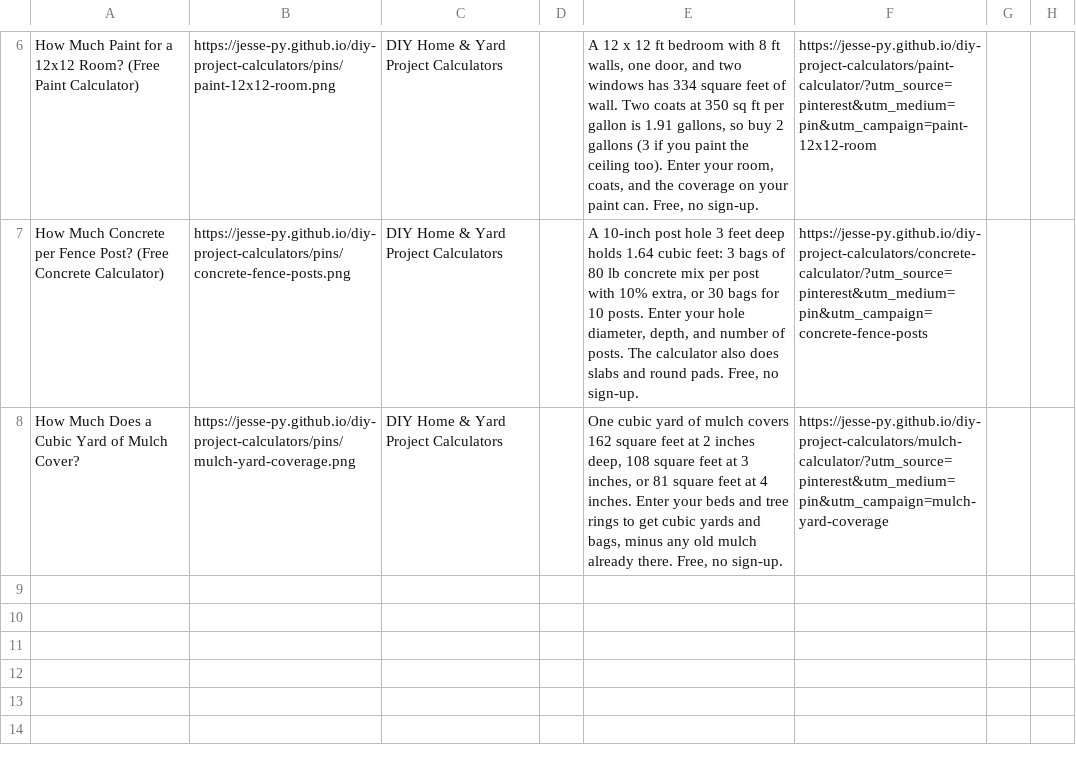
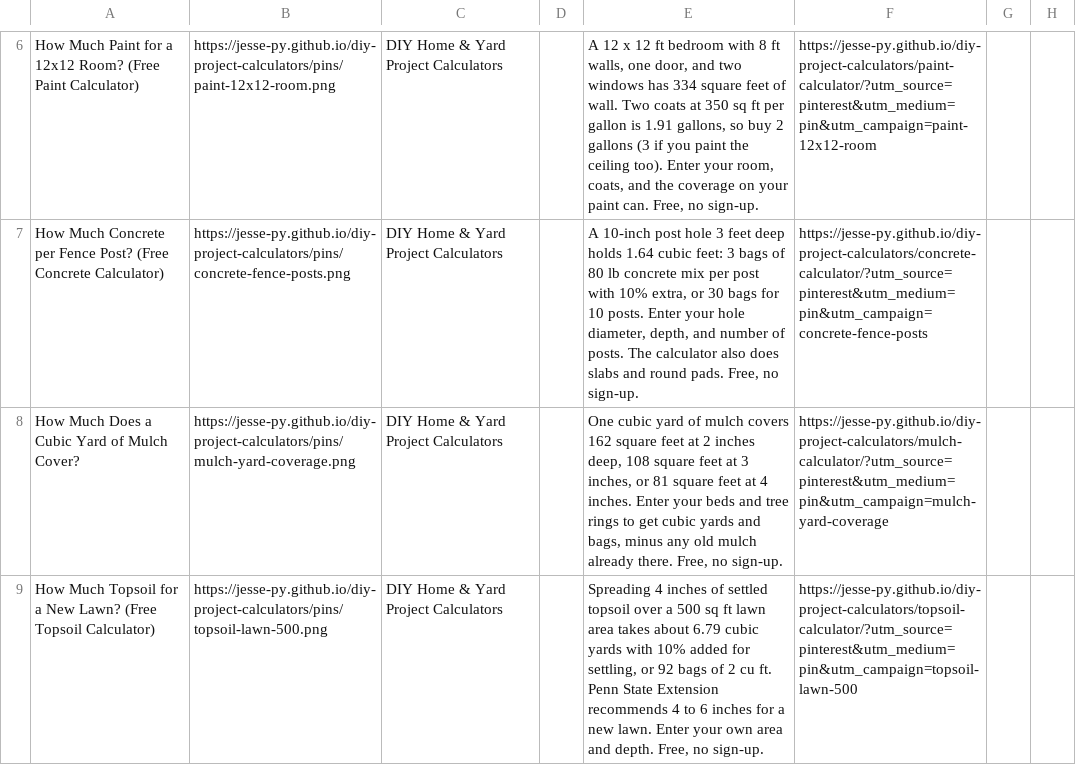
Before and after one commit to Jesse-py/diy-project-calculators, a CSV file: pins/pins.csv, drawn as a sheet; only a part is shown, gaps mark what is left out; the diff names each change by its address in the sheet, - before the commit and + after, or states it on an @@ line.

```diff
--- a/pins/pins.csv
+++ b/pins/pins.csv
+row 9: How Much Topsoil for a New Lawn? (Free Topsoil Calculator) | https://jesse-py.github.io/diy-project-calculators/pins/topsoil-lawn-500.png | DIY Home & Yard Project Calculators |  | Spreading 4 inches of settled topsoil over a 500 sq ft lawn area takes about 6.79 cubic yards with 10% added for settling, or 92 bags of 2 cu ft. Penn State Extension recommends 4 to 6 inches for a new lawn. Enter your own area and depth. Free, no sign-up. | https://jesse-py.github.io/diy-project-calculators/topsoil-calculator/?utm_source=pinterest&utm_medium=pin&utm_campaign=topsoil-lawn-500
```
Also changed, not shown: 2 other files.
